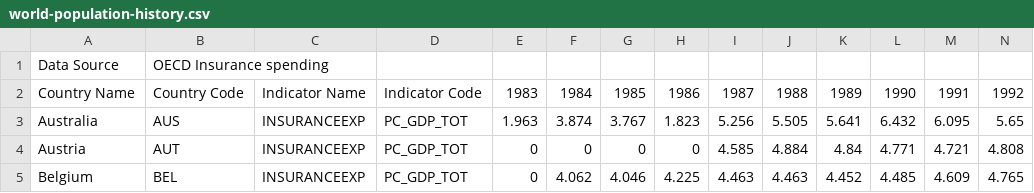
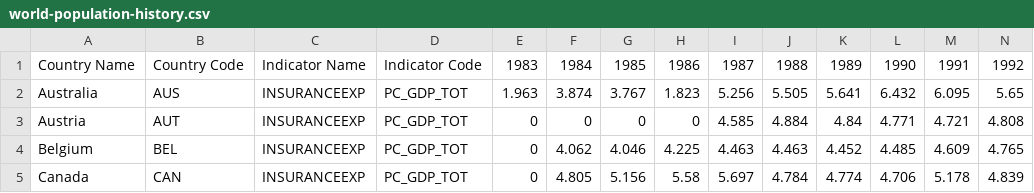
Before and after one commit to ketan000/oceddata, a CSV file: world-population-history.csv, drawn as a sheet; only a part is shown; the shorter side is filled out with more unchanged rows; rows hold the shown columns only; the diff names each change by its address in the sheet, - before the commit and + after, or states it on an @@ line.

Commit message:
new

```diff
--- a/world-population-history.csv
+++ b/world-population-history.csv
-row 1: Data Source | OECD Insurance spending
```
